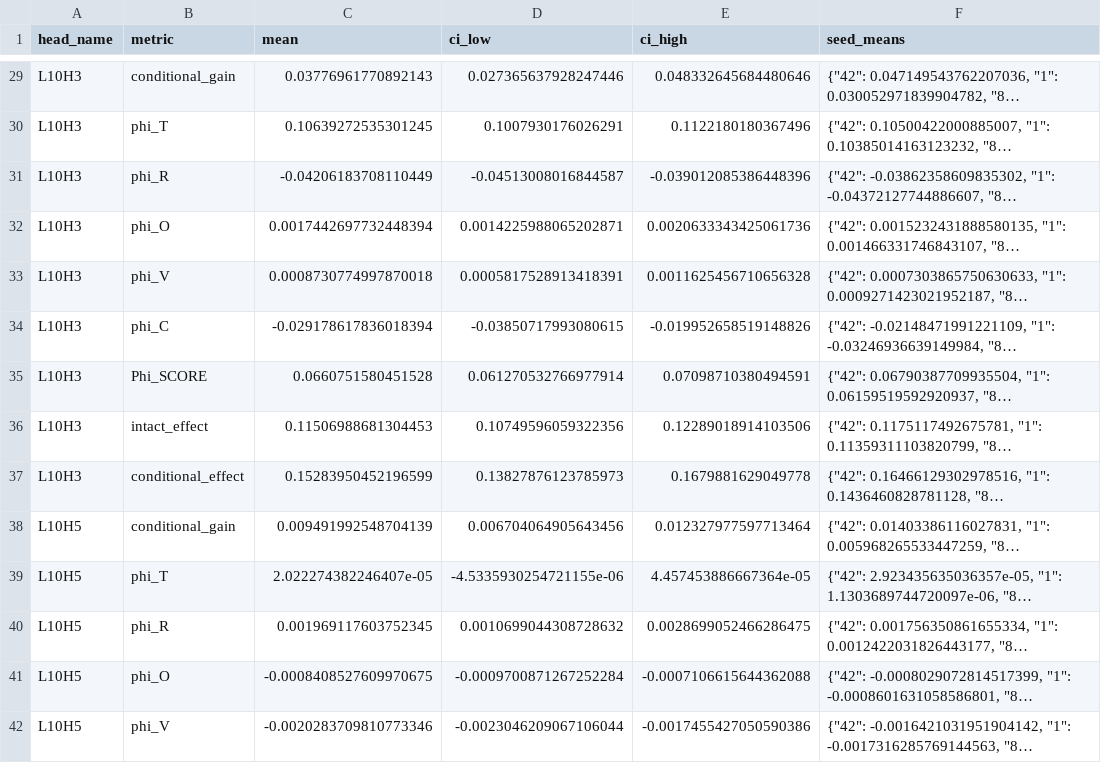
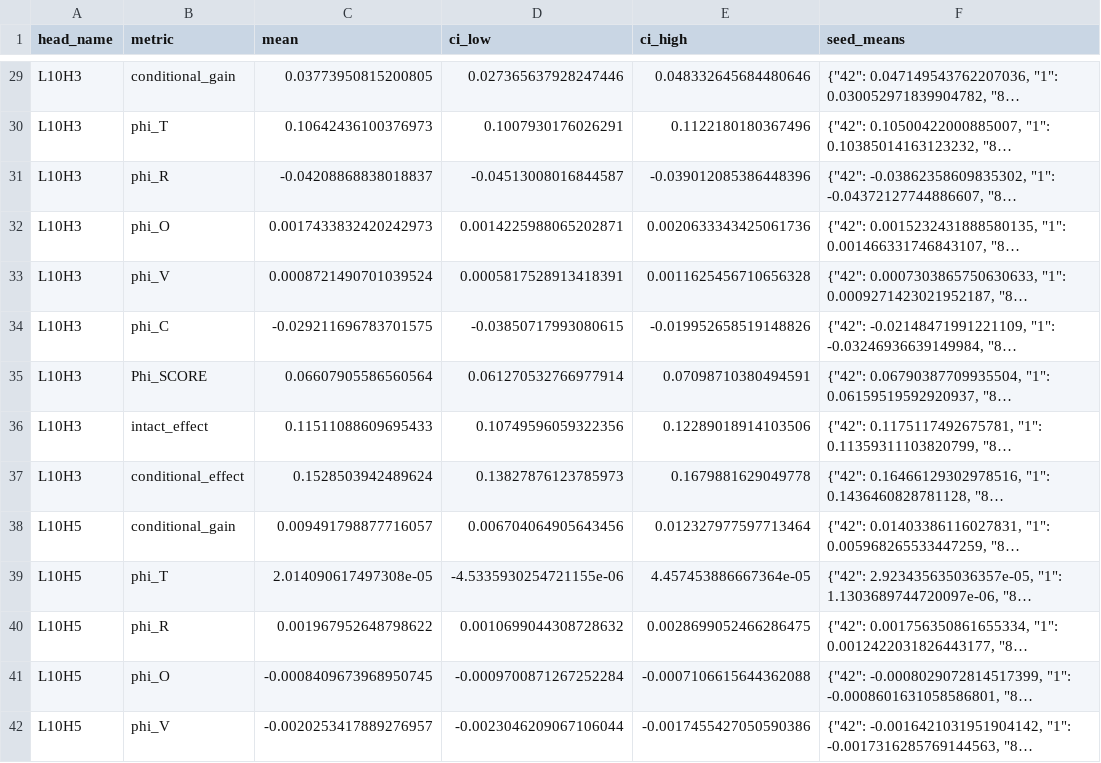
Before and after one commit to heyronith/fali, a CSV file: results/extended_fali/ef3_two_template/aggregate/bootstrap_ci.csv, drawn as a sheet; only a part is shown, gaps mark what is left out; long unchanged cells end in …; the diff covers the shown part only; the diff names each change by its address in the sheet, - before the commit and + after, or states it on an @@ line.

```diff
--- a/results/extended_fali/ef3_two_template/aggregate/bootstrap_ci.csv
+++ b/results/extended_fali/ef3_two_template/aggregate/bootstrap_ci.csv
-C29 (mean): 0.03776961770892143
+C29 (mean): 0.03773950815200805
-C30 (mean): 0.10639272535301245
+C30 (mean): 0.10642436100376973
-C31 (mean): -0.04206183708110449
+C31 (mean): -0.04208868838018837
-C32 (mean): 0.0017442697732448394
+C32 (mean): 0.0017433832420242973
-C33 (mean): 0.0008730774997870018
+C33 (mean): 0.0008721490701039524
-C34 (mean): -0.029178617836018394
+C34 (mean): -0.029211696783701575
-C35 (mean): 0.0660751580451528
+C35 (mean): 0.06607905586560564
-C36 (mean): 0.11506988681304453
+C36 (mean): 0.11511088609695433
-C37 (mean): 0.15283950452196599
+C37 (mean): 0.1528503942489624
-C38 (mean): 0.009491992548704139
+C38 (mean): 0.009491798877716057
-C39 (mean): 2.022274382246407e-05
+C39 (mean): 2.014090617497308e-05
-C40 (mean): 0.001969117603752345
+C40 (mean): 0.001967952648798622
-C41 (mean): -0.0008408527609970675
+C41 (mean): -0.0008409673968950745
-C42 (mean): -0.0020283709810773346
+C42 (mean): -0.0020253417889276957
```
Also changed, not shown: 81 edited cells elsewhere in this file, results/extended_fali/ef3_two_template/aggregate/head_means.csv, results/extended_fali/ef3_two_template/aggregate/l10h2_vs_l10h10.csv, 15 other files.
